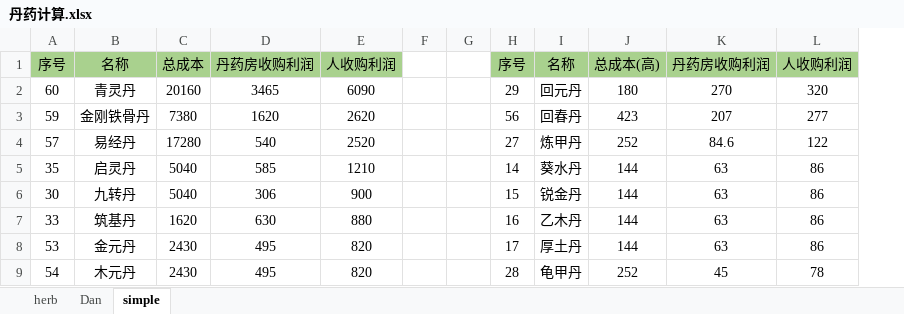
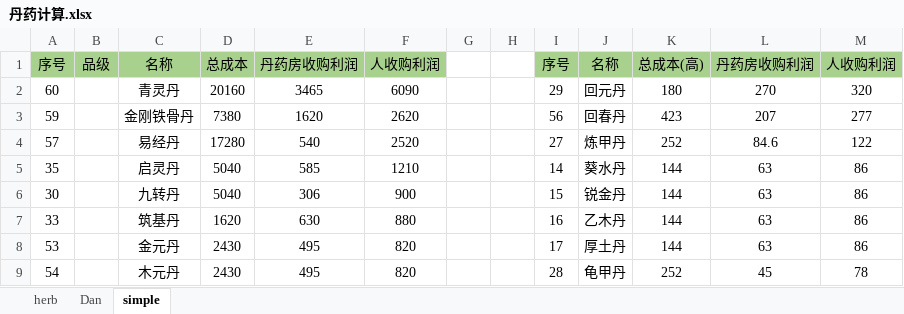
Before and after one commit to zhilingcui/gameInfo, an Excel workbook: 003nichangsheng/丹药计算.xlsx, sheet simple, drawn as a sheet; only a part is shown; values as stored, in another font and other column widths than the file's, no borders; the diff names each change by its address in the sheet, - before the commit and + after, or states it on an @@ line.

```diff
--- a/003nichangsheng/丹药计算.xlsx (sheet simple)
+++ b/003nichangsheng/丹药计算.xlsx (sheet simple)
+column B, row 1: 品级
```
Also changed, not shown: sheet Dan, formulas that keep their value, 7 other files.
